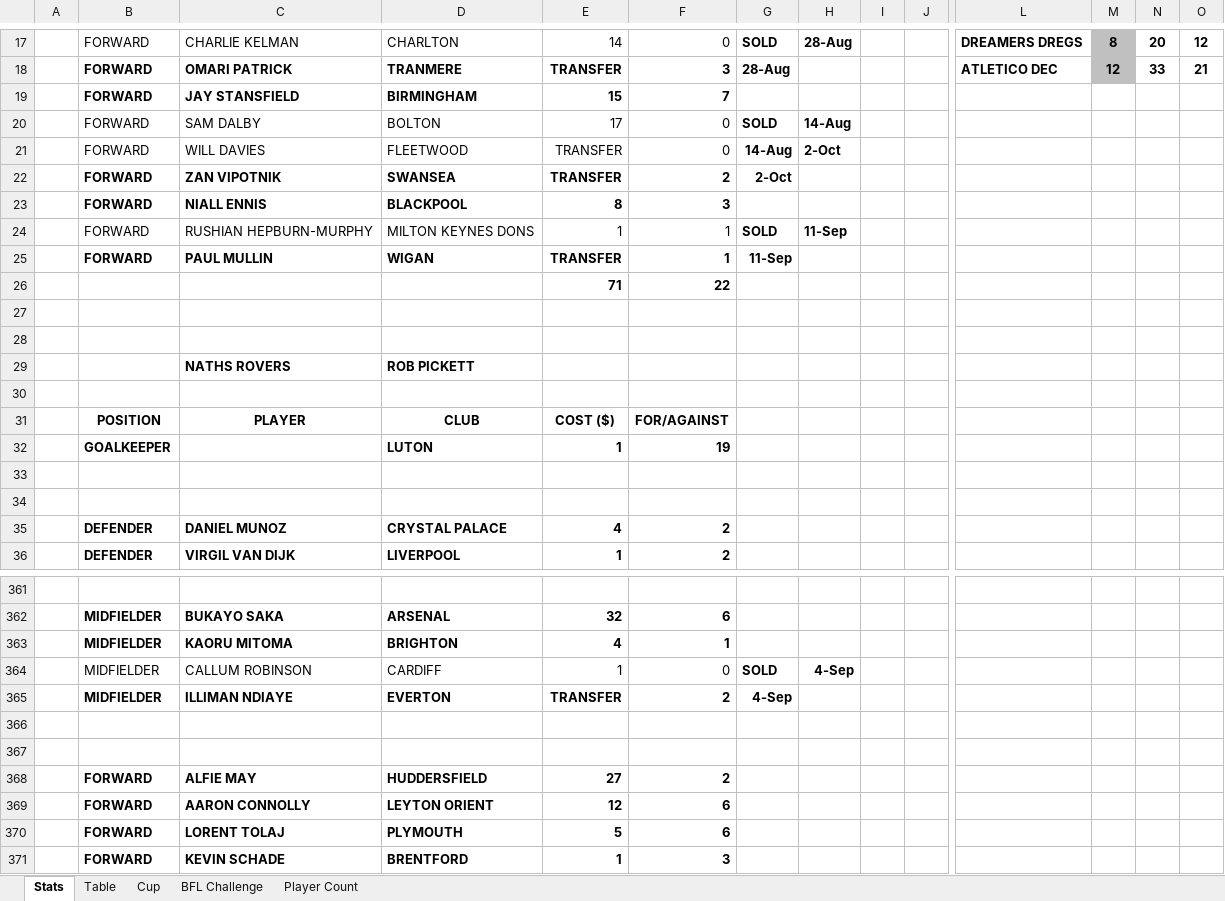
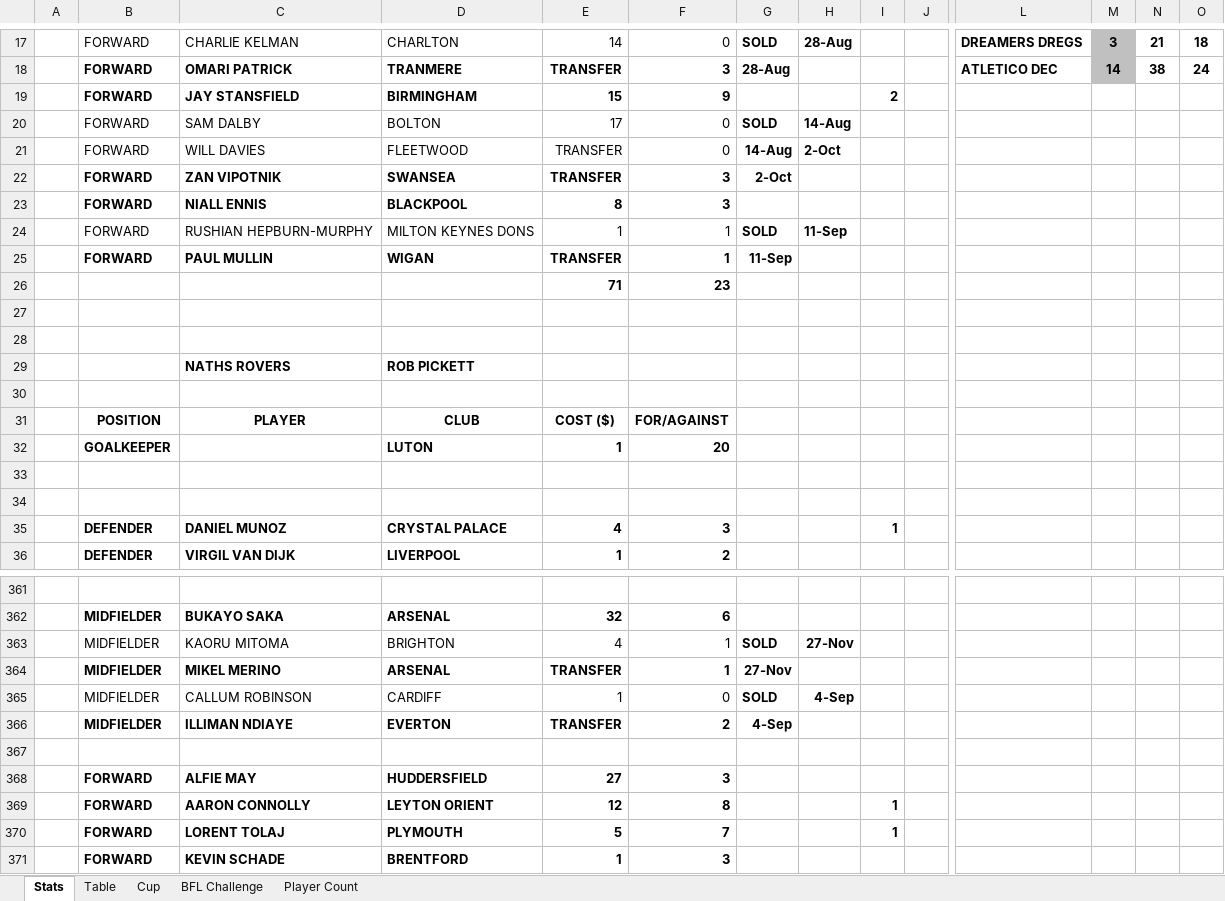
Before and after one commit to sgbstats/dreamleague, an Excel workbook: data/DreamLeague25-26.xlsx, sheet Stats, drawn as a sheet; only a part is shown, gaps mark what is left out; values as stored, in another font and other column widths than the file's, no borders; removed rows and columns are numbered as before the commit, all else as after; rows hold the shown columns only; the diff covers the shown part only; the diff names each change by its address in the sheet, - before the commit and + after, or states it on an @@ line.

```diff
--- a/data/DreamLeague25-26.xlsx (sheet Stats)
+++ b/data/DreamLeague25-26.xlsx (sheet Stats)
-M17: 8
+M17: 3
-N17: 20
+N17: 21
-O17: 12
+O17: 18
-M18: 12
+M18: 14
-N18: 33
+N18: 38
-O18: 21
+O18: 24
-F19: 7
+F19: 9
-I19: (empty)
+I19: 2
-F22: 2
+F22: 3
-F26: 22
+F26: 23
-F32: 19
+F32: 20
-F35: 2
+F35: 3
-I35: (empty)
+I35: 1
-B363:F363 bold: on
+B363:F363 bold: off
-G363: (empty)
+G363: SOLD
-H363: (empty)
+H363: 27-Nov
+row 364:  | MIDFIELDER | MIKEL MERINO | ARSENAL | TRANSFER | 1 | 27-Nov
-row 367: (empty)
-F368: 2
+F368: 3
-F369: 6
+F369: 8
-I369:I370: (empty)
+I369:I370: 1
-F370: 6
+F370: 7
```
Also changed, not shown: 4 added rows, 4 removed rows and 105 edited cells elsewhere in this sheet, sheet Table, sheet BFL Challenge, sheet Player Count, 3 other files.
